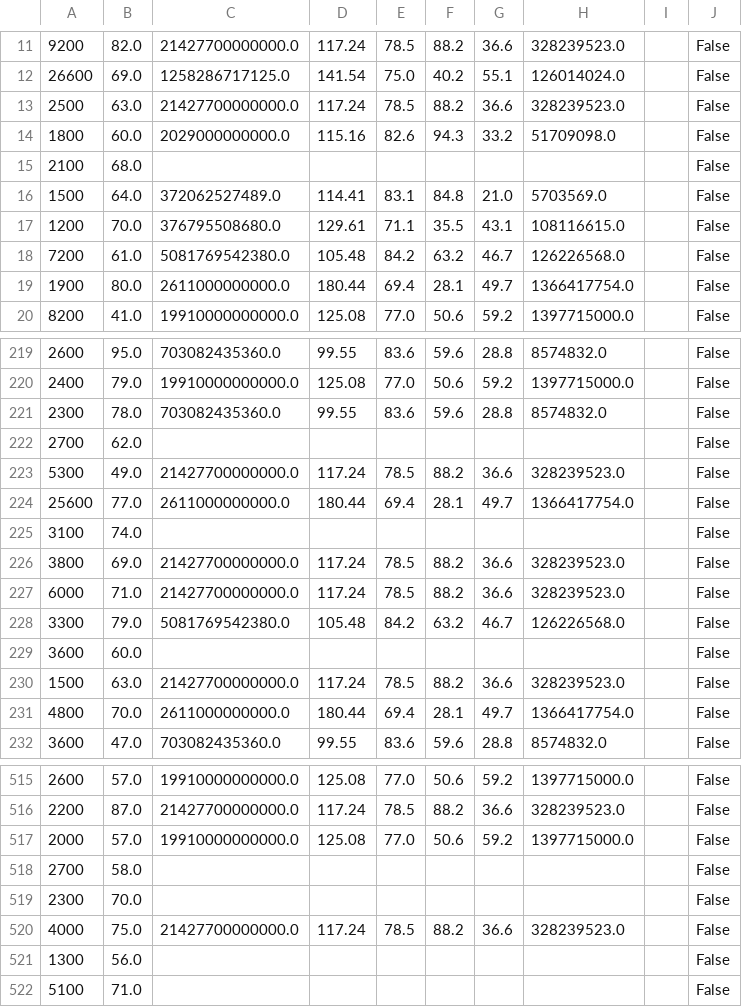
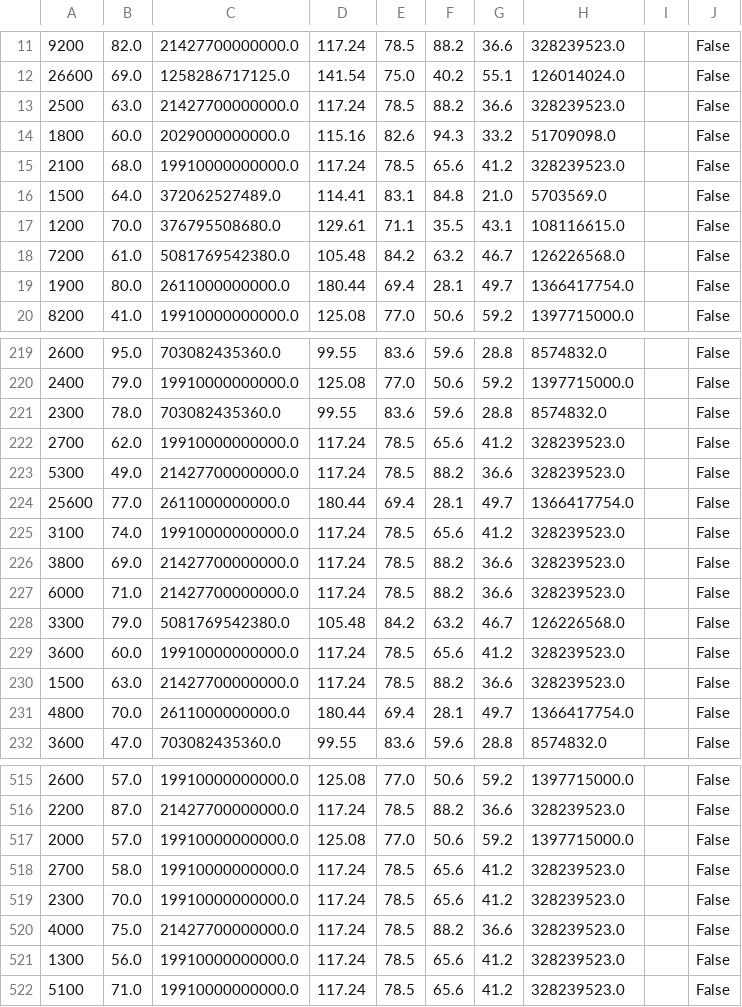
Before and after one commit to angelopaldino/progetto-data-mining, a CSV file: data/splitted/X_test.csv, drawn as a sheet; only a part is shown, gaps mark what is left out; the diff covers the shown part only; the diff names each change by its address in the sheet, - before the commit and + after, or states it on an @@ line.

```diff
--- a/data/splitted/X_test.csv
+++ b/data/splitted/X_test.csv
-C15: (empty)
+C15: 19910000000000.0
-D15: (empty)
+D15: 117.24
-E15: (empty)
+E15: 78.5
-F15: (empty)
+F15: 65.6
-G15: (empty)
+G15: 41.2
-H15: (empty)
+H15: 328239523.0
-C222: (empty)
+C222: 19910000000000.0
-D222: (empty)
+D222: 117.24
-E222: (empty)
+E222: 78.5
-F222: (empty)
+F222: 65.6
-G222: (empty)
+G222: 41.2
-H222: (empty)
+H222: 328239523.0
-C225: (empty)
+C225: 19910000000000.0
-D225: (empty)
+D225: 117.24
-E225: (empty)
+E225: 78.5
-F225: (empty)
+F225: 65.6
-G225: (empty)
+G225: 41.2
-H225: (empty)
+H225: 328239523.0
-C229: (empty)
+C229: 19910000000000.0
-D229: (empty)
+D229: 117.24
-E229: (empty)
+E229: 78.5
-F229: (empty)
+F229: 65.6
-G229: (empty)
+G229: 41.2
-H229: (empty)
+H229: 328239523.0
-C518:C519: (empty)
+C518:C519: 19910000000000.0
-D518:D519: (empty)
+D518:D519: 117.24
-E518:E519: (empty)
+E518:E519: 78.5
-F518:F519: (empty)
+F518:F519: 65.6
-G518:G519: (empty)
+G518:G519: 41.2
-H518:H519: (empty)
+H518:H519: 328239523.0
-C521:C522: (empty)
+C521:C522: 19910000000000.0
-D521:D522: (empty)
+D521:D522: 117.24
-E521:E522: (empty)
+E521:E522: 78.5
-F521:F522: (empty)
+F521:F522: 65.6
-G521:G522: (empty)
+G521:G522: 41.2
-H521:H522: (empty)
+H521:H522: 328239523.0
```
Also changed, not shown: 141 edited cells elsewhere in this file, 41 other files.
